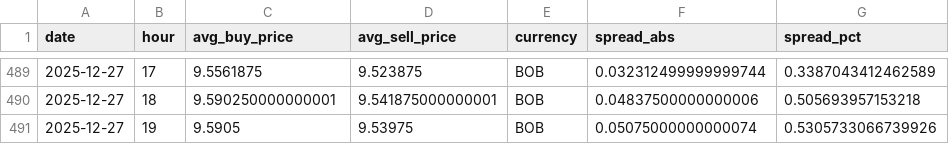
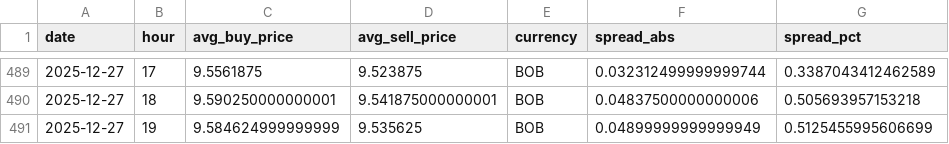
Before and after one commit to hec-dacm-p2p-2025/final-project, a CSV file: phase3_dashboard/exports/p2p_spread_by_currency/BOB_p2p_spread.csv, drawn as a sheet; only a part is shown, gaps mark what is left out.

```diff
--- a/phase3_dashboard/exports/p2p_spread_by_currency/BOB_p2p_spread.csv
+++ b/phase3_dashboard/exports/p2p_spread_by_currency/BOB_p2p_spread.csv
@@ -490,2 +490,2 @@ date,hour,avg_buy_price,avg_sell_price,currency,spread_abs,spread_pct
 2025-12-27,18,9.590250000000001,9.541875000000001,BOB,0.04837500000000006,0.505693957153218
-2025-12-27,19,9.5905,9.53975,BOB,0.05075000000000074,0.5305733066739926
+2025-12-27,19,9.584624999999999,9.535625,BOB,0.04899999999999949,0.5125455995606699
```
Also changed, not shown: phase3_dashboard/exports/p2p_spread_by_currency/CNY_p2p_spread.csv, phase3_dashboard/exports/p2p_spread_by_currency/EUR_p2p_spread.csv, 54 other files.
